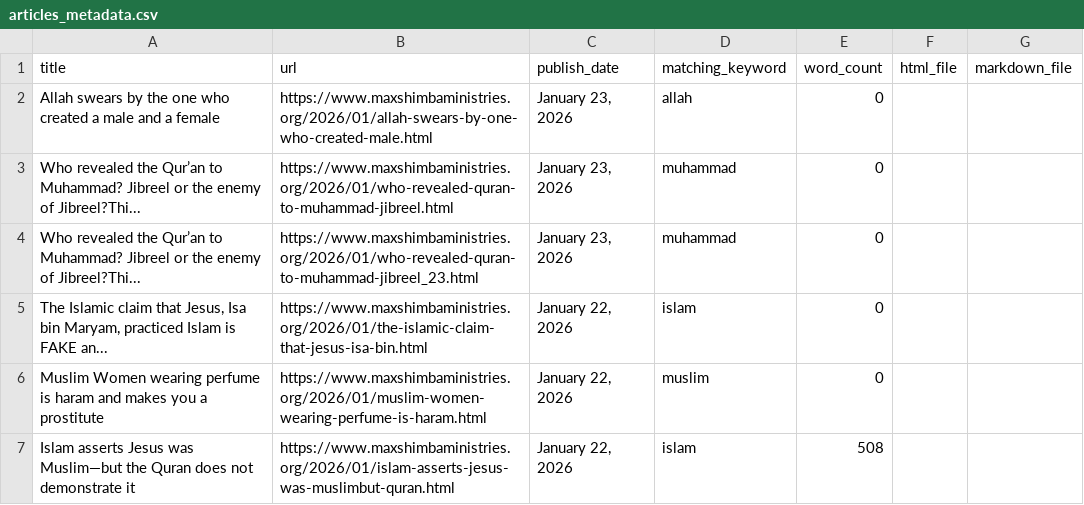
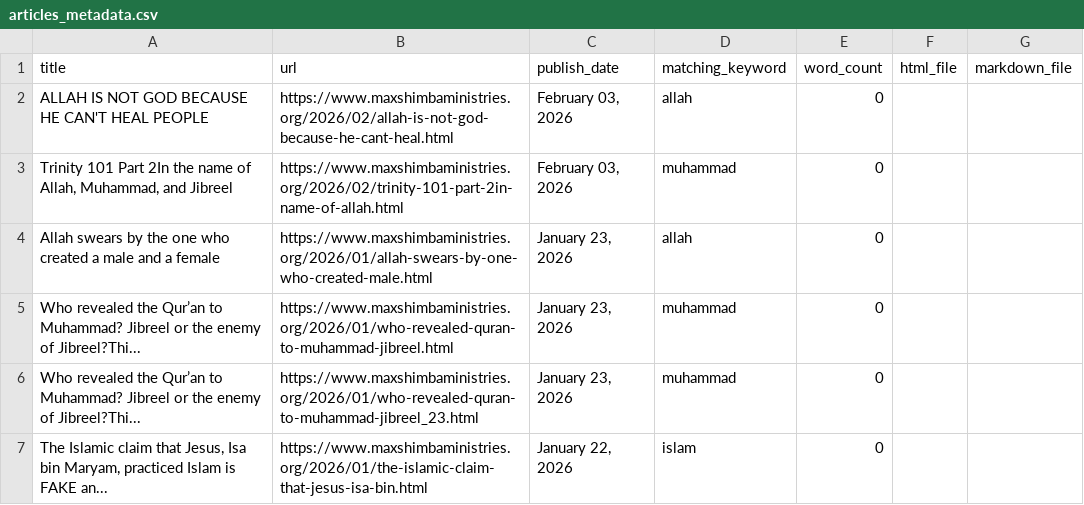
Before and after one commit to lioneltchami/islamicdilemma, a CSV file: articles_archive/exports/articles_metadata.csv, drawn as a sheet; only a part is shown; the shorter side is filled out with more unchanged rows; the diff names each change by its address in the sheet, - before the commit and + after, or states it on an @@ line.

```diff
--- a/articles_archive/exports/articles_metadata.csv
+++ b/articles_archive/exports/articles_metadata.csv
+row 2: ALLAH IS NOT GOD BECAUSE HE CAN'T HEAL PEOPLE | https://www.maxshimbaministries.org/2026/02/allah-is-not-god-because-he-cant-heal.html | February 03, 2026 | allah | 0
+row 3: Trinity 101 Part 2In the name of Allah, Muhammad, and Jibreel | https://www.maxshimbaministries.org/2026/02/trinity-101-part-2in-name-of-allah.html | February 03, 2026 | muhammad | 0
```
Also changed, not shown: 6 other files.
